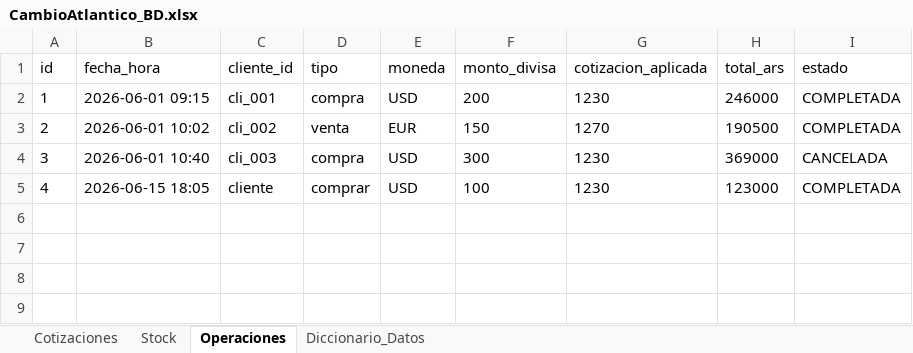
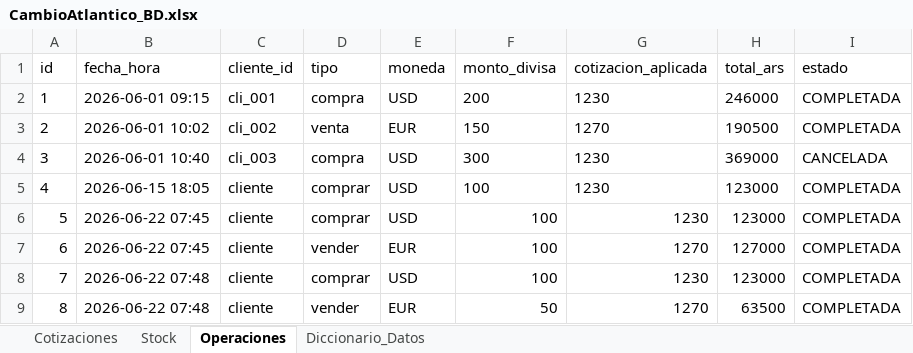
Before and after one commit to JuanJGimenez/TPI_OEM, an Excel workbook: CambioAtlantico_BD.xlsx, sheet Operaciones, drawn as a sheet; values as stored, in another font and other column widths than the file's, no borders; the diff names each change by its address in the sheet, - before the commit and + after, or states it on an @@ line.

Commit message:
fix bugs bot

```diff
--- a/CambioAtlantico_BD.xlsx (sheet Operaciones)
+++ b/CambioAtlantico_BD.xlsx (sheet Operaciones)
+row 6: 5 | 2026-06-22 07:45 | cliente | comprar | USD | 100 | 1230 | 123000 | COMPLETADA
+row 7: 6 | 2026-06-22 07:45 | cliente | vender | EUR | 100 | 1270 | 127000 | COMPLETADA
+row 8: 7 | 2026-06-22 07:48 | cliente | comprar | USD | 100 | 1230 | 123000 | COMPLETADA
+row 9: 8 | 2026-06-22 07:48 | cliente | vender | EUR | 50 | 1270 | 63500 | COMPLETADA
```
Also changed, not shown: sheet Stock.
